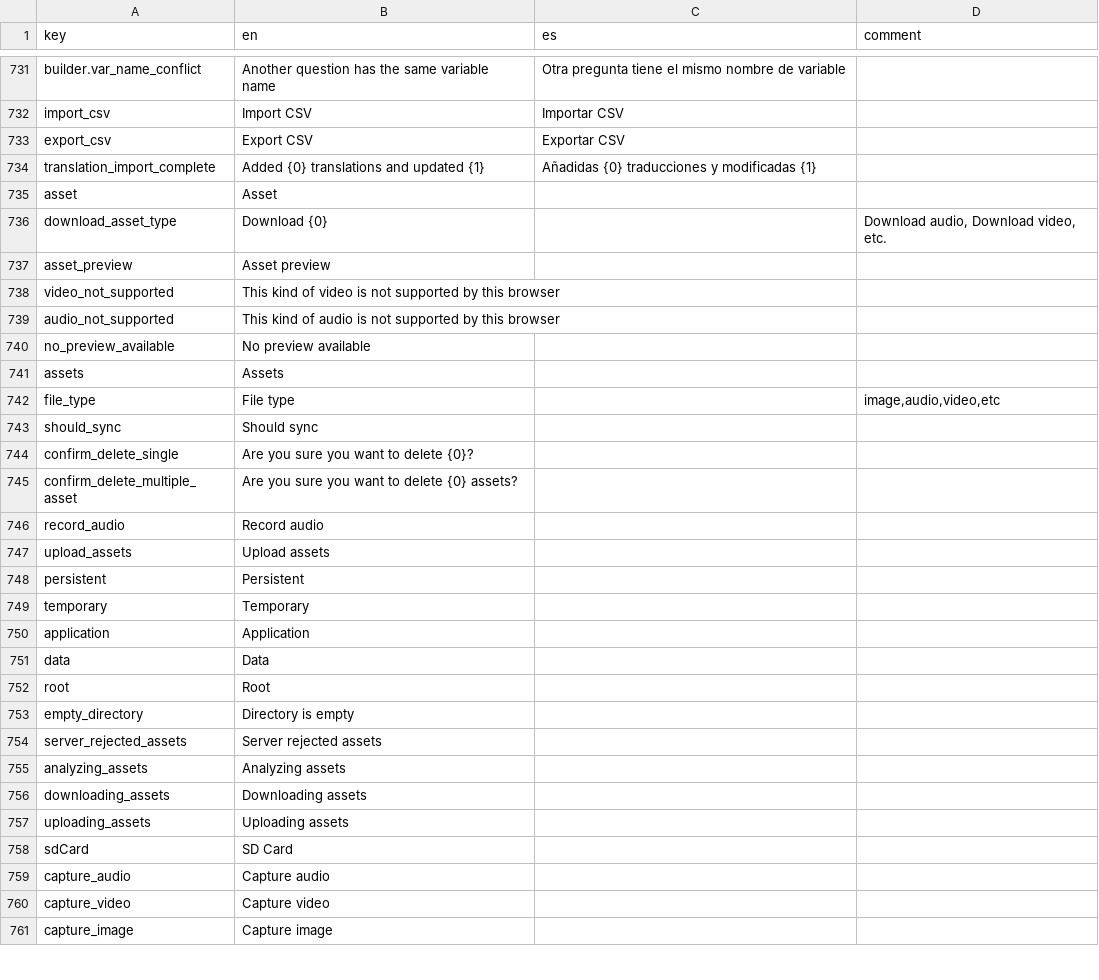
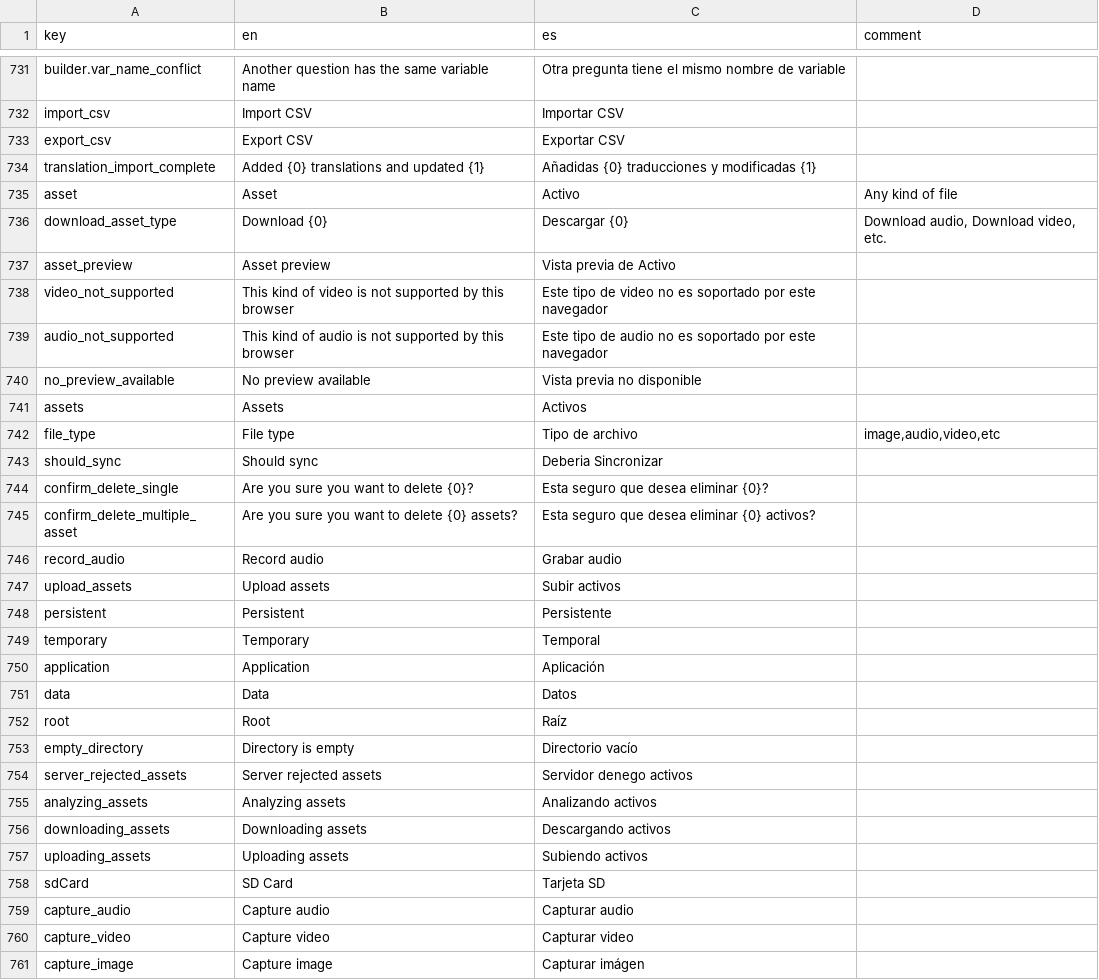
Before and after one commit to human-nature-lab/trellis-app, a CSV file: src/i18n/translations.csv, drawn as a sheet; only a part is shown, gaps mark what is left out; the diff covers the shown part only.

```diff
--- a/src/i18n/translations.csv
+++ b/src/i18n/translations.csv
@@ -734,28 +734,28 @@ export_csv,Export CSV,Exportar CSV,
 translation_import_complete,Added {0} translations and updated {1},Añadidas {0} traducciones y modificadas {1},
-asset,Asset,,
-download_asset_type,Download {0},,"Download audio, Download video, etc."
-asset_preview,Asset preview,,
-video_not_supported,This kind of video is not supported by this browser,,
-audio_not_supported,This kind of audio is not supported by this browser,,
-no_preview_available,No preview available,,
-assets,Assets,,
-file_type,File type,,"image,audio,video,etc"
-should_sync,Should sync,,
-confirm_delete_single,Are you sure you want to delete {0}?,,
-confirm_delete_multiple_asset,Are you sure you want to delete {0} assets?,,
-record_audio,Record audio,,
-upload_assets,Upload assets,,
-persistent,Persistent,,
-temporary,Temporary,,
-application,Application,,
-data,Data,,
-root,Root,,
-empty_directory,Directory is empty,,
-server_rejected_assets,Server rejected assets,,
-analyzing_assets,Analyzing assets,,
-downloading_assets,Downloading assets,,
-uploading_assets,Uploading assets,,
-sdCard,SD Card,,
-capture_audio,Capture audio,,
-capture_video,Capture video,,
-capture_image,Capture image,,
+asset,Asset,Activo,Any kind of file
+download_asset_type,Download {0},Descargar {0},"Download audio, Download video, etc."
+asset_preview,Asset preview,Vista previa de Activo,
+video_not_supported,This kind of video is not supported by this browser,Este tipo de video no es soportado por este navegador,
+audio_not_supported,This kind of audio is not supported by this browser,Este tipo de audio no es soportado por este navegador,
+no_preview_available,No preview available,Vista previa no disponible,
+assets,Assets,Activos,
+file_type,File type,Tipo de archivo,"image,audio,video,etc"
+should_sync,Should sync,Deberia Sincronizar,
+confirm_delete_single,Are you sure you want to delete {0}?,Esta seguro que desea eliminar {0}?,
+confirm_delete_multiple_asset,Are you sure you want to delete {0} assets?,Esta seguro que desea eliminar {0} activos?,
+record_audio,Record audio,Grabar audio,
+upload_assets,Upload assets,Subir activos,
+persistent,Persistent,Persistente,
+temporary,Temporary,Temporal,
+application,Application,Aplicación,
+data,Data,Datos,
+root,Root,Raíz,
+empty_directory,Directory is empty,Directorio vacío,
+server_rejected_assets,Server rejected assets,Servidor denego activos,
+analyzing_assets,Analyzing assets,Analizando activos,
+downloading_assets,Downloading assets,Descargando activos,
+uploading_assets,Uploading assets,Subiendo activos,
+sdCard,SD Card,Tarjeta SD,
+capture_audio,Capture audio,Capturar audio,
+capture_video,Capture video,Capturar video,
+capture_image,Capture image,Capturar imágen,
```
Also changed, not shown: 10 added rows and 1 edited cell elsewhere in this file, 19 other files.
